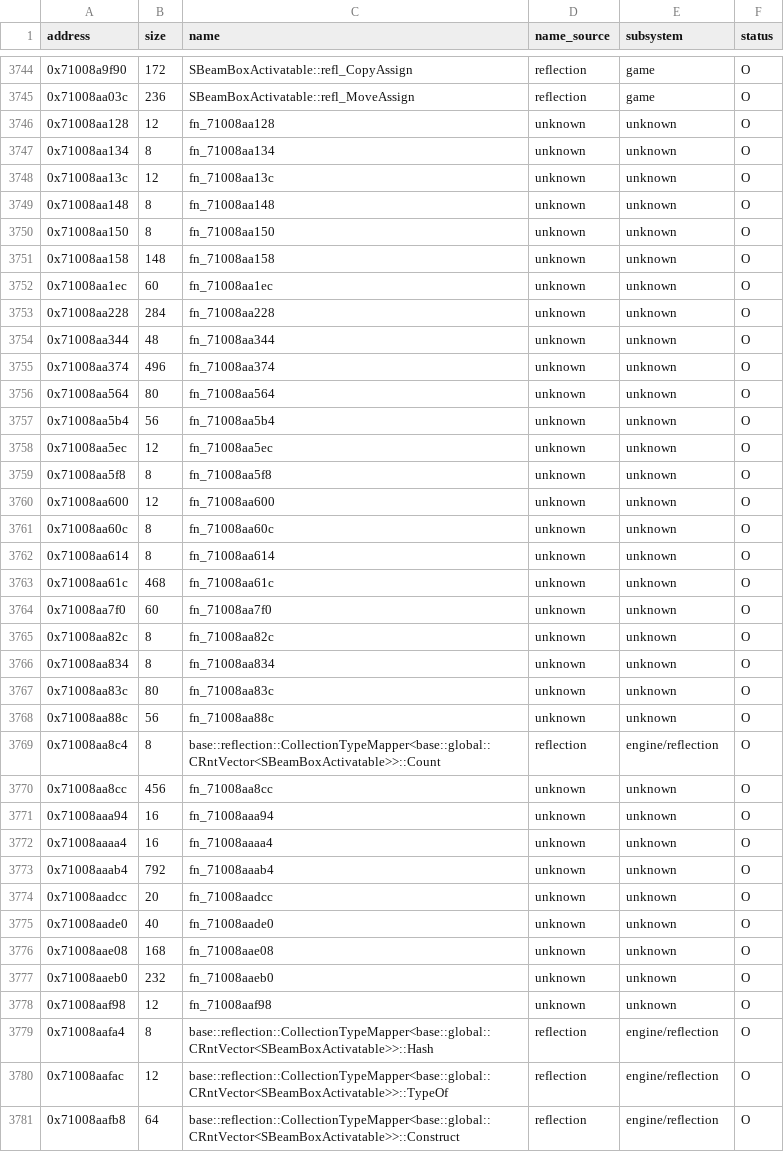
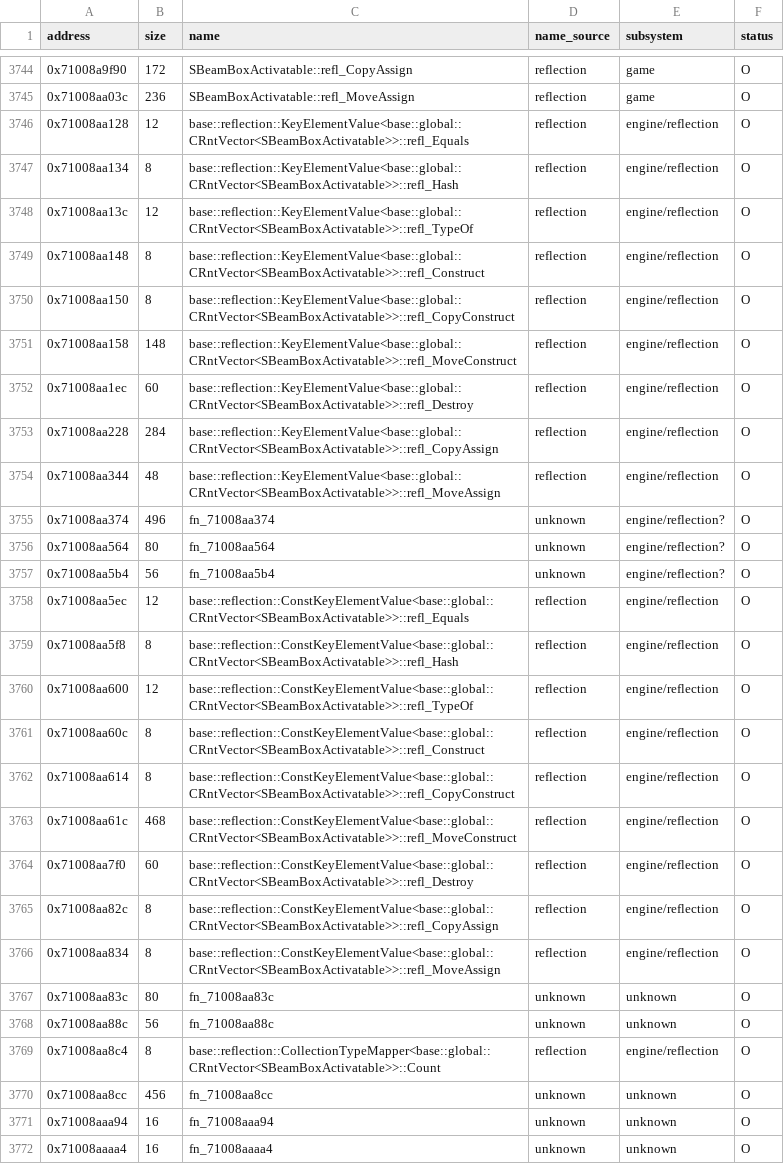
Before and after one commit to var-flotsam/dread-decomp, a CSV file: data/functions/main_08.csv, drawn as a sheet; only a part is shown, gaps mark what is left out; the shorter side is filled out with more unchanged rows; the diff covers the shown part only.

```diff
--- a/data/functions/main_08.csv
+++ b/data/functions/main_08.csv
@@ -3745,23 +3745,23 @@ address,size,name,name_source,subsystem,status
 0x71008aa03c,236,SBeamBoxActivatable::refl_MoveAssign,reflection,game,O
-0x71008aa128,12,fn_71008aa128,unknown,unknown,O
-0x71008aa134,8,fn_71008aa134,unknown,unknown,O
-0x71008aa13c,12,fn_71008aa13c,unknown,unknown,O
-0x71008aa148,8,fn_71008aa148,unknown,unknown,O
-0x71008aa150,8,fn_71008aa150,unknown,unknown,O
-0x71008aa158,148,fn_71008aa158,unknown,unknown,O
-0x71008aa1ec,60,fn_71008aa1ec,unknown,unknown,O
-0x71008aa228,284,fn_71008aa228,unknown,unknown,O
-0x71008aa344,48,fn_71008aa344,unknown,unknown,O
-0x71008aa374,496,fn_71008aa374,unknown,unknown,O
-0x71008aa564,80,fn_71008aa564,unknown,unknown,O
-0x71008aa5b4,56,fn_71008aa5b4,unknown,unknown,O
-0x71008aa5ec,12,fn_71008aa5ec,unknown,unknown,O
-0x71008aa5f8,8,fn_71008aa5f8,unknown,unknown,O
-0x71008aa600,12,fn_71008aa600,unknown,unknown,O
-0x71008aa60c,8,fn_71008aa60c,unknown,unknown,O
-0x71008aa614,8,fn_71008aa614,unknown,unknown,O
-0x71008aa61c,468,fn_71008aa61c,unknown,unknown,O
-0x71008aa7f0,60,fn_71008aa7f0,unknown,unknown,O
-0x71008aa82c,8,fn_71008aa82c,unknown,unknown,O
-0x71008aa834,8,fn_71008aa834,unknown,unknown,O
+0x71008aa128,12,base::reflection::KeyElementValue<base::global::CRntVector<SBeamBoxActivatable>>::refl_Equals,reflection,engine/reflection,O
+0x71008aa134,8,base::reflection::KeyElementValue<base::global::CRntVector<SBeamBoxActivatable>>::refl_Hash,reflection,engine/reflection,O
+0x71008aa13c,12,base::reflection::KeyElementValue<base::global::CRntVector<SBeamBoxActivatable>>::refl_TypeOf,reflection,engine/reflection,O
+0x71008aa148,8,base::reflection::KeyElementValue<base::global::CRntVector<SBeamBoxActivatable>>::refl_Construct,reflection,engine/reflection,O
+0x71008aa150,8,base::reflection::KeyElementValue<base::global::CRntVector<SBeamBoxActivatable>>::refl_CopyConstruct,reflection,engine/reflection,O
+0x71008aa158,148,base::reflection::KeyElementValue<base::global::CRntVector<SBeamBoxActivatable>>::refl_MoveConstruct,reflection,engine/reflection,O
+0x71008aa1ec,60,base::reflection::KeyElementValue<base::global::CRntVector<SBeamBoxActivatable>>::refl_Destroy,reflection,engine/reflection,O
+0x71008aa228,284,base::reflection::KeyElementValue<base::global::CRntVector<SBeamBoxActivatable>>::refl_CopyAssign,reflection,engine/reflection,O
+0x71008aa344,48,base::reflection::KeyElementValue<base::global::CRntVector<SBeamBoxActivatable>>::refl_MoveAssign,reflection,engine/reflection,O
+0x71008aa374,496,fn_71008aa374,unknown,engine/reflection?,O
+0x71008aa564,80,fn_71008aa564,unknown,engine/reflection?,O
+0x71008aa5b4,56,fn_71008aa5b4,unknown,engine/reflection?,O
+0x71008aa5ec,12,base::reflection::ConstKeyElementValue<base::global::CRntVector<SBeamBoxActivatable>>::refl_Equals,reflection,engine/reflection,O
+0x71008aa5f8,8,base::reflection::ConstKeyElementValue<base::global::CRntVector<SBeamBoxActivatable>>::refl_Hash,reflection,engine/reflection,O
+0x71008aa600,12,base::reflection::ConstKeyElementValue<base::global::CRntVector<SBeamBoxActivatable>>::refl_TypeOf,reflection,engine/reflection,O
+0x71008aa60c,8,base::reflection::ConstKeyElementValue<base::global::CRntVector<SBeamBoxActivatable>>::refl_Construct,reflection,engine/reflection,O
+0x71008aa614,8,base::reflection::ConstKeyElementValue<base::global::CRntVector<SBeamBoxActivatable>>::refl_CopyConstruct,reflection,engine/reflection,O
+0x71008aa61c,468,base::reflection::ConstKeyElementValue<base::global::CRntVector<SBeamBoxActivatable>>::refl_MoveConstruct,reflection,engine/reflection,O
+0x71008aa7f0,60,base::reflection::ConstKeyElementValue<base::global::CRntVector<SBeamBoxActivatable>>::refl_Destroy,reflection,engine/reflection,O
+0x71008aa82c,8,base::reflection::ConstKeyElementValue<base::global::CRntVector<SBeamBoxActivatable>>::refl_CopyAssign,reflection,engine/reflection,O
+0x71008aa834,8,base::reflection::ConstKeyElementValue<base::global::CRntVector<SBeamBoxActivatable>>::refl_MoveAssign,reflection,engine/reflection,O
 0x71008aa83c,80,fn_71008aa83c,unknown,unknown,O
```
Also changed, not shown: 81 edited cells elsewhere in this file, data/functions/main_03.csv, 25 other files.
